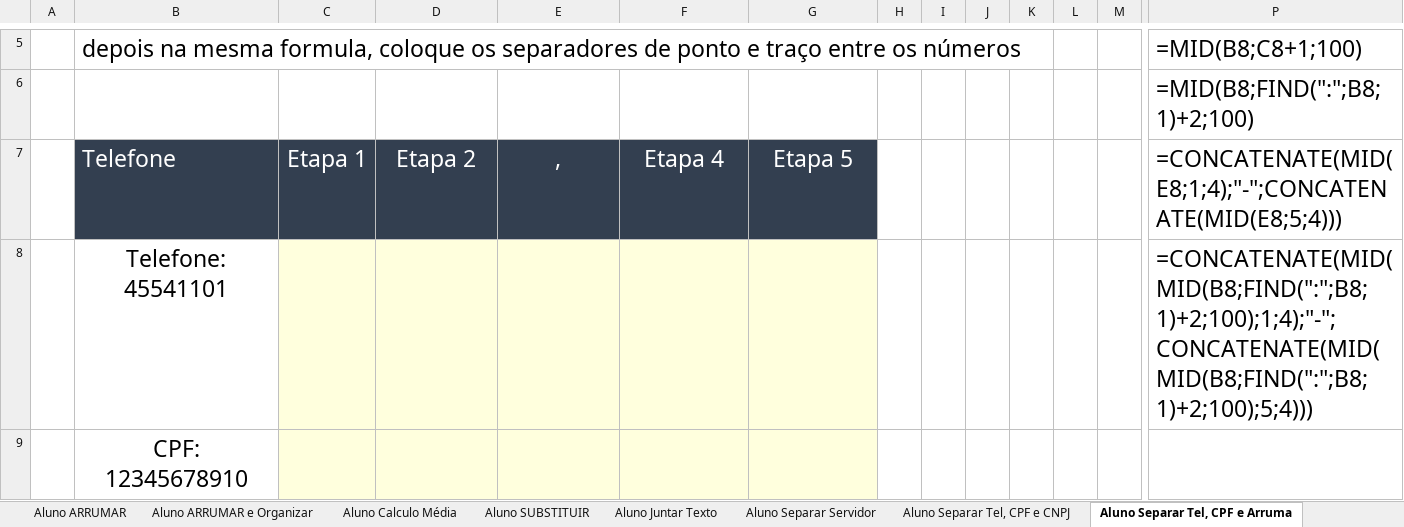
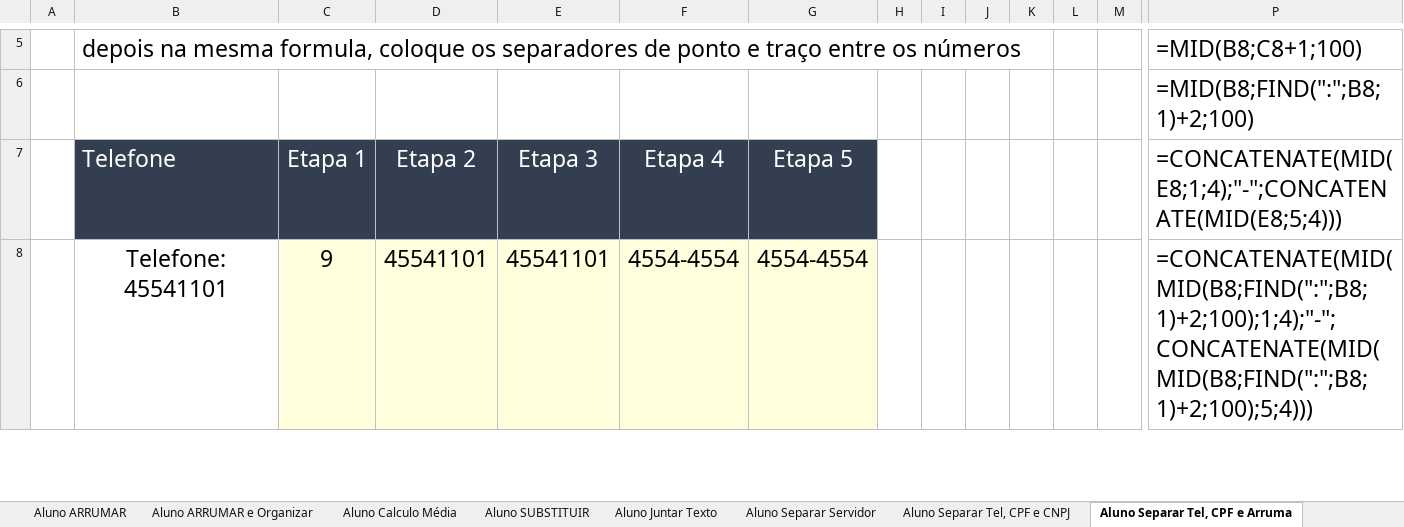
Before and after one commit to juulianarb/Excel-Intermediario, an Excel workbook: Excel intermediário/Exercicios_Excel_Intermadiário.xlsx, sheet Aluno Separar Tel, CPF e Arruma, drawn as a sheet; only a part is shown, gaps mark what is left out; values as stored, in another font and other column widths than the file's, no borders; removed rows and columns are numbered as before the commit, all else as after; rows hold the shown columns only; the diff covers the shown part only; the diff names each change by its address in the sheet, - before the commit and + after, or states it on an @@ line.

```diff
--- a/Excel intermediário/Exercicios_Excel_Intermadiário.xlsx (sheet Aluno Separar Tel, CPF e Arruma)
+++ b/Excel intermediário/Exercicios_Excel_Intermadiário.xlsx (sheet Aluno Separar Tel, CPF e Arruma)
-E7: ,
+E7: Etapa 3
-row 8:  | Telefone: 45541101 |  |  |  |  |  |  |  |  |  |  |  | =CONCATENATE(MID(MID(B8;FIND(":";B8;1)+2;100);1;4);"-";CONCATENATE(MID(MID(B8;FIND(":";B8;1)+2;100);5;4)))
-row 9:  | CPF: 12345678910
+row 8:  | Telefone: 45541101 | 9 | 45541101 | 45541101 | 4554-4554 | 4554-4554 |  |  |  |  |  |  | =CONCATENATE(MID(MID(B8;FIND(":";B8;1)+2;100);1;4);"-";CONCATENATE(MID(MID(B8;FIND(":";B8;1)+2;100);5;4)))
```
Also changed, not shown: 3 added rows and 2 removed rows elsewhere in this sheet, sheet Aluno Separar Servidor, sheet Aluno SUBSTITUIR, sheet Aluno Juntar Texto, sheet Aluno Calculo Média, sheet Aluno ARRUMAR, sheet Aluno ARRUMAR e Organizar, 1 more sheet.
